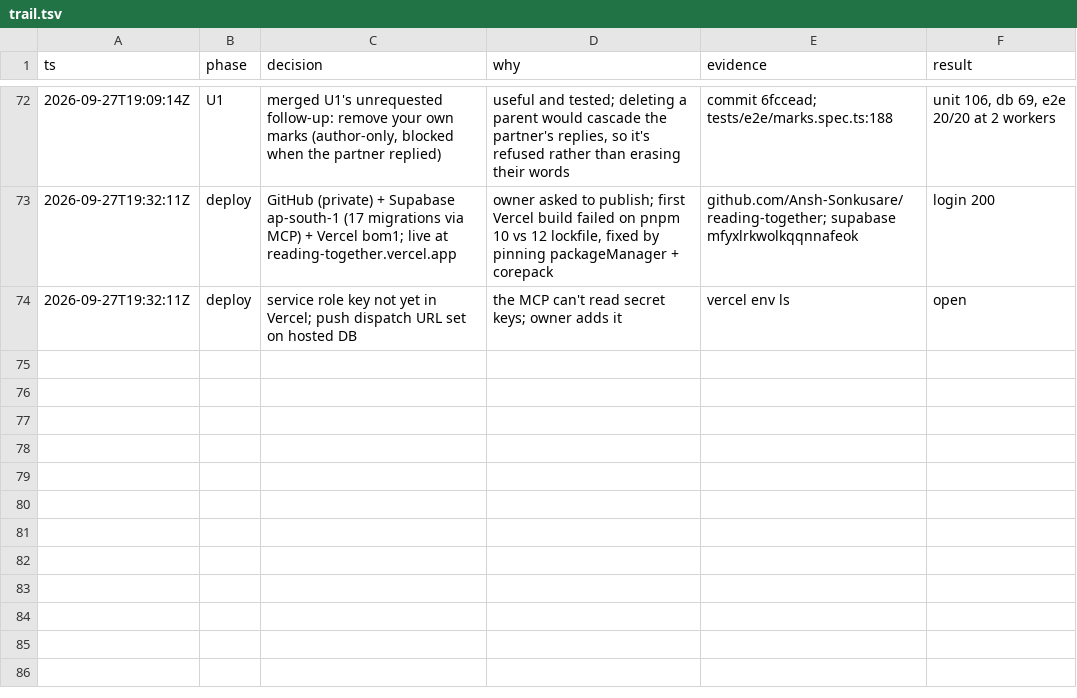
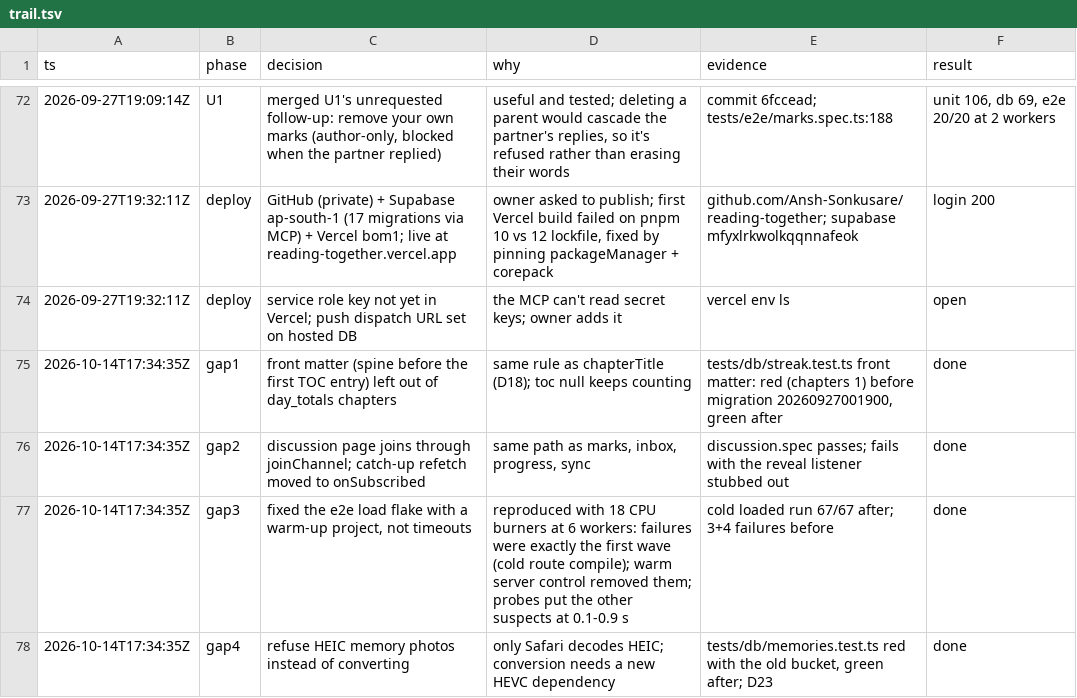
Before and after one commit to Ansh-Sonkusare/reading-together, a TSV file: notes/trail.tsv, drawn as a sheet; only a part is shown, gaps mark what is left out; the diff names each change by its address in the sheet, - before the commit and + after, or states it on an @@ line.

Commit message:
Status: close four known gaps; add F4 (progress save retry)

```diff
--- a/notes/trail.tsv
+++ b/notes/trail.tsv
+row 75: 2026-10-14T17:34:35Z | gap1 | front matter (spine before the first TOC entry) left out of day_totals chapters | same rule as chapterTitle (D18); toc null keeps counting | tests/db/streak.test.ts front matter: red (chapters 1) before migration 20260927001900, green after | done
+row 76: 2026-10-14T17:34:35Z | gap2 | discussion page joins through joinChannel; catch-up refetch moved to onSubscribed | same path as marks, inbox, progress, sync | discussion.spec passes; fails with the reveal listener stubbed out | done
+row 77: 2026-10-14T17:34:35Z | gap3 | fixed the e2e load flake with a warm-up project, not timeouts | reproduced with 18 CPU burners at 6 workers: failures were exactly the first wave (cold route compile); warm server control removed them; probes put the other suspects at 0.1-0.9 s | cold loaded run 67/67 after; 3+4 failures before | done
+row 78: 2026-10-14T17:34:35Z | gap4 | refuse HEIC memory photos instead of converting | only Safari decodes HEIC; conversion needs a new HEVC dependency | tests/db/memories.test.ts red with the old bucket, green after; D23 | done
```
Also changed, not shown: 2 other files.
